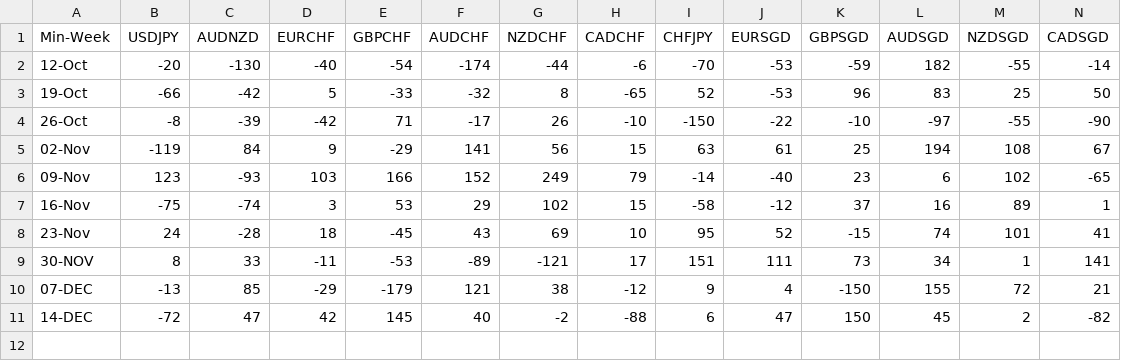
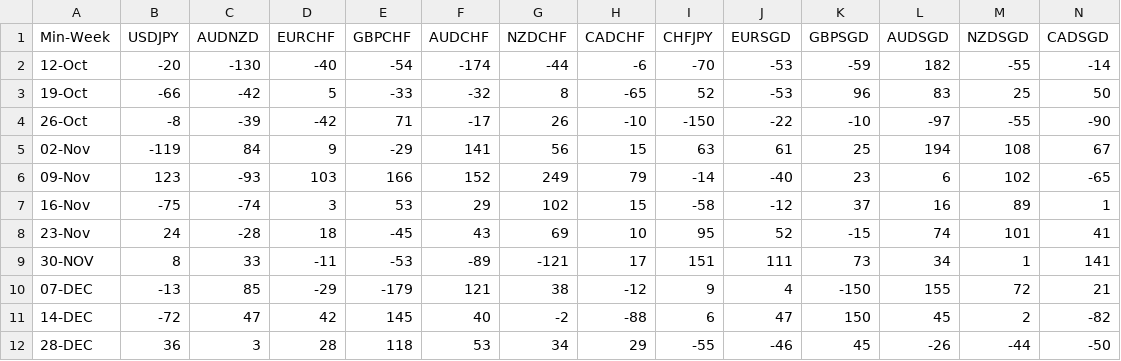
Before and after one commit to PP-Ram/FxData, a CSV file: Data/MinorWeek.csv, drawn as a sheet; only a part is shown; rows hold the shown columns only; the diff names each change by its address in the sheet, - before the commit and + after, or states it on an @@ line.

Commit message:
From UK APP

```diff
--- a/Data/MinorWeek.csv
+++ b/Data/MinorWeek.csv
+row 12: 28-DEC | 36 | 3 | 28 | 118 | 53 | 34 | 29 | -55 | -46 | 45 | -26 | -44 | -50
```
